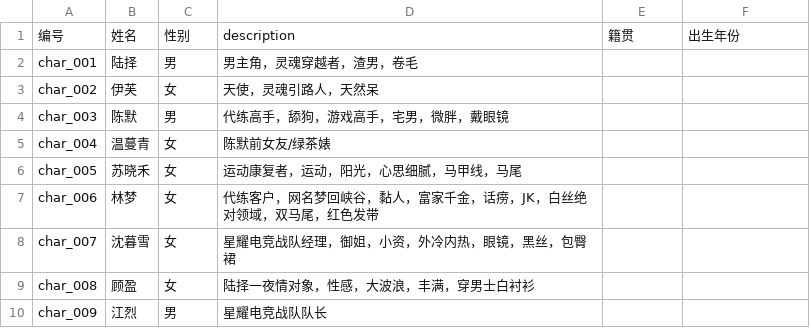
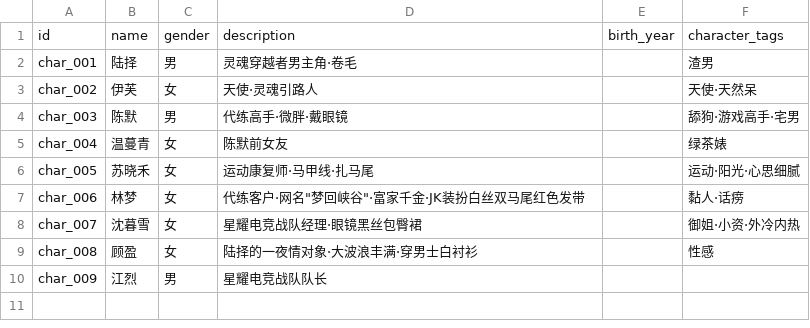
Before and after one commit to CrazyJinn/OtheredGlass, a CSV file: 01_叙事数据/csv/nodes_char.csv, drawn as a sheet.

```diff
--- a/01_叙事数据/csv/nodes_char.csv
+++ b/01_叙事数据/csv/nodes_char.csv
@@ -1,10 +1,10 @@
-编号,姓名,性别,description,籍贯,出生年份
-char_001,陆择,男,"男主角，灵魂穿越者，渣男，卷毛",,
-char_002,伊芙,女,"天使，灵魂引路人，天然呆",,
-char_003,陈默,男,"代练高手，舔狗，游戏高手，宅男，微胖，戴眼镜",,
-char_004,温蔓青,女,陈默前女友/绿茶婊,,
-char_005,苏晓禾,女,"运动康复者，运动，阳光，心思细腻，马甲线，马尾",,
-char_006,林梦,女,"代练客户，网名梦回峡谷，黏人，富家千金，话痨，JK，白丝绝对领域，双马尾，红色发带",,
-char_007,沈暮雪,女,"星耀电竞战队经理，御姐，小资，外冷内热，眼镜，黑丝，包臀裙",,
-char_008,顾盈,女,"陆择一夜情对象，性感，大波浪，丰满，穿男士白衬衫",,
+id,name,gender,description,birth_year,character_tags
+char_001,陆择,男,灵魂穿越者男主角·卷毛,,渣男
+char_002,伊芙,女,天使·灵魂引路人,,天使·天然呆
+char_003,陈默,男,代练高手·微胖·戴眼镜,,舔狗·游戏高手·宅男
+char_004,温蔓青,女,陈默前女友,,绿茶婊
+char_005,苏晓禾,女,运动康复师·马甲线·扎马尾,,运动·阳光·心思细腻
+char_006,林梦,女,代练客户·网名"梦回峡谷"·富家千金·JK装扮白丝双马尾红色发带,,黏人·话痨
+char_007,沈暮雪,女,星耀电竞战队经理·眼镜黑丝包臀裙,,御姐·小资·外冷内热
+char_008,顾盈,女,陆择的一夜情对象·大波浪丰满·穿男士白衬衫,,性感
 char_009,江烈,男,星耀电竞战队队长,,
```
Also changed, not shown: 01_叙事数据/csv/edges_evt_relation.csv, 01_叙事数据/csv/edges_involved.csv, 34 other files.
